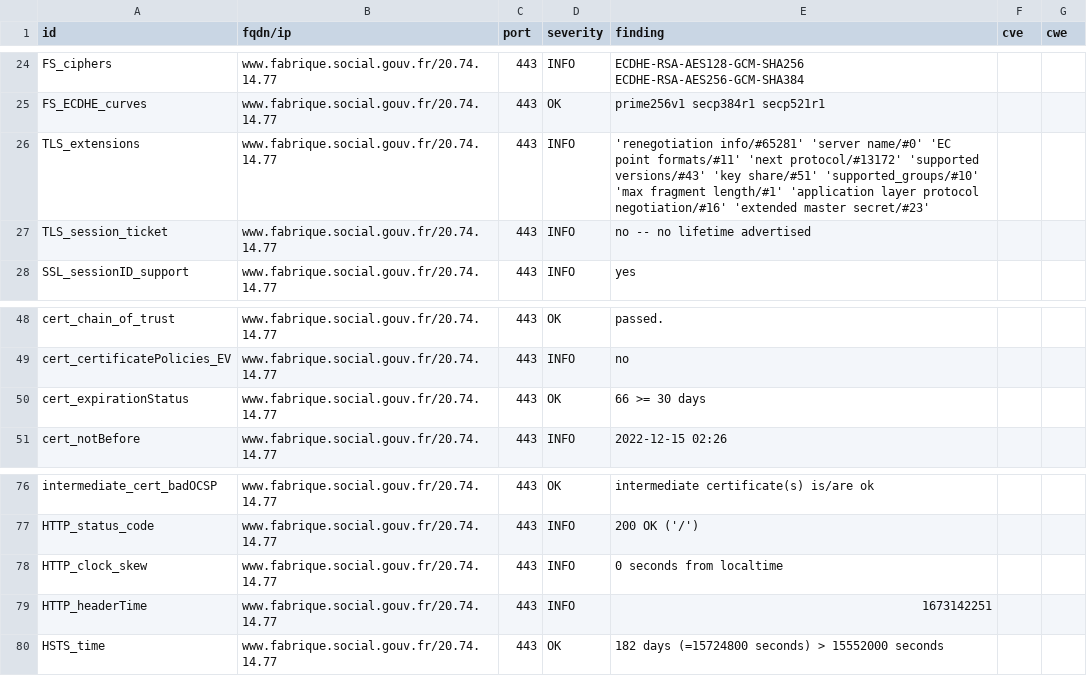
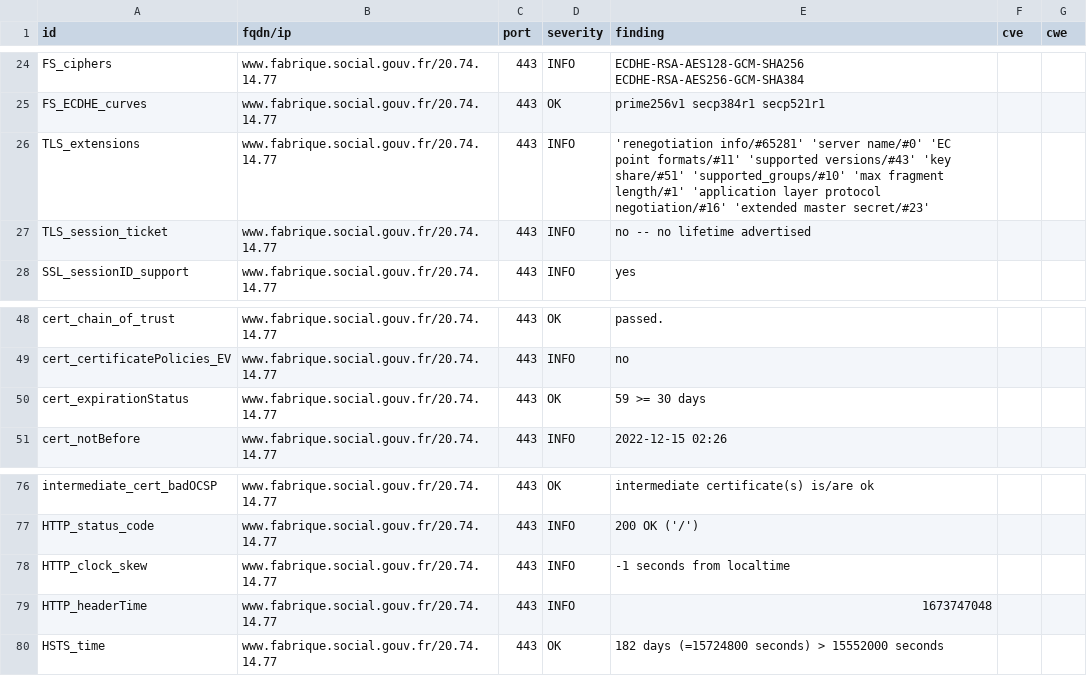
Before and after one commit to vviers/dahslord, a CSV file: results/aHR0cHM6Ly93d3cuZmFicmlxdWUuc29jaWFsLmdvdXYuZnI=/testssl.csv, drawn as a sheet; only a part is shown, gaps mark what is left out.

```diff
--- a/results/aHR0cHM6Ly93d3cuZmFicmlxdWUuc29jaWFsLmdvdXYuZnI=/testssl.csv
+++ b/results/aHR0cHM6Ly93d3cuZmFicmlxdWUuc29jaWFsLmdvdXYuZnI=/testssl.csv
@@ -25,3 +25,3 @@
 "FS_ECDHE_curves","www.fabrique.social.gouv.fr/20.74.14.77","443","OK","prime256v1 secp384r1 secp521r1","",""
-"TLS_extensions","www.fabrique.social.gouv.fr/20.74.14.77","443","INFO","'renegotiation info/#65281' 'server name/#0' 'EC point formats/#11' 'next protocol/#13172' 'supported versions/#43' 'key share/#51' 'supported_groups/#10' 'max fragment length/#1' 'application layer protocol negotiation/#16' 'extended master secret/#23'","",""
+"TLS_extensions","www.fabrique.social.gouv.fr/20.74.14.77","443","INFO","'renegotiation info/#65281' 'server name/#0' 'EC point formats/#11' 'supported versions/#43' 'key share/#51' 'supported_groups/#10' 'max fragment length/#1' 'application layer protocol negotiation/#16' 'extended master secret/#23'","",""
 "TLS_session_ticket","www.fabrique.social.gouv.fr/20.74.14.77","443","INFO","no -- no lifetime advertised","",""
@@ -49,3 +49,3 @@
 "cert_certificatePolicies_EV","www.fabrique.social.gouv.fr/20.74.14.77","443","INFO","no","",""
-"cert_expirationStatus","www.fabrique.social.gouv.fr/20.74.14.77","443","OK","66 >= 30 days","",""
+"cert_expirationStatus","www.fabrique.social.gouv.fr/20.74.14.77","443","OK","59 >= 30 days","",""
 "cert_notBefore","www.fabrique.social.gouv.fr/20.74.14.77","443","INFO","2022-12-15 02:26","",""
@@ -77,4 +77,4 @@
 "HTTP_status_code","www.fabrique.social.gouv.fr/20.74.14.77","443","INFO","200 OK ('/')","",""
-"HTTP_clock_skew","www.fabrique.social.gouv.fr/20.74.14.77","443","INFO","0 seconds from localtime","",""
-"HTTP_headerTime","www.fabrique.social.gouv.fr/20.74.14.77","443","INFO","1673142251","",""
+"HTTP_clock_skew","www.fabrique.social.gouv.fr/20.74.14.77","443","INFO","-1 seconds from localtime","",""
+"HTTP_headerTime","www.fabrique.social.gouv.fr/20.74.14.77","443","INFO","1673747048","",""
 "HSTS_time","www.fabrique.social.gouv.fr/20.74.14.77","443","OK","182 days (=15724800 seconds) > 15552000 seconds","",""
```
Also changed, not shown: 14 other files.
